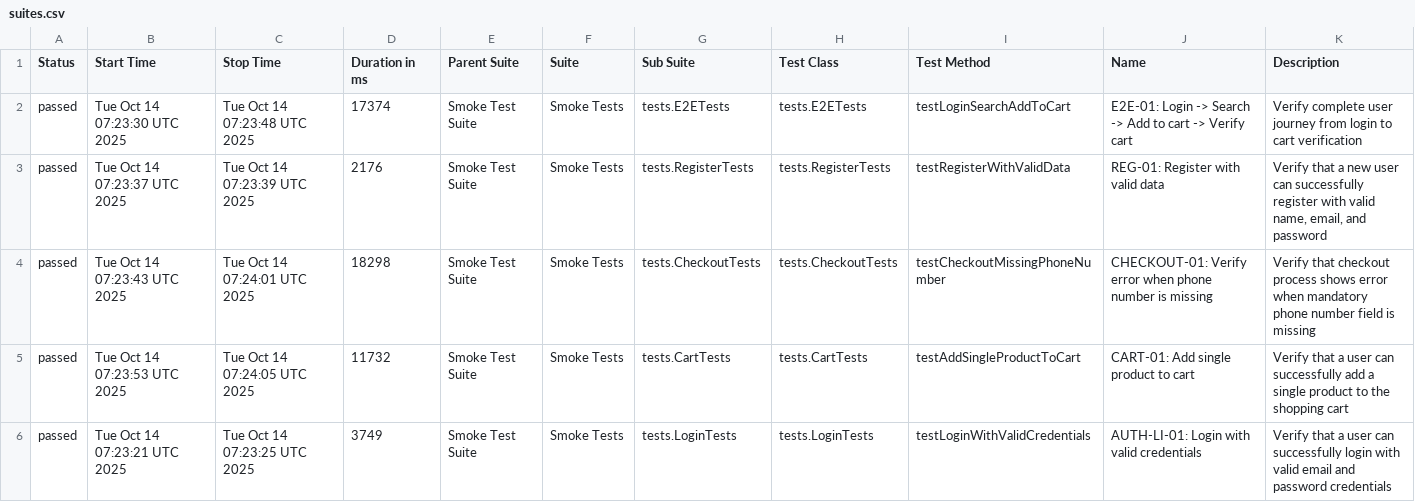
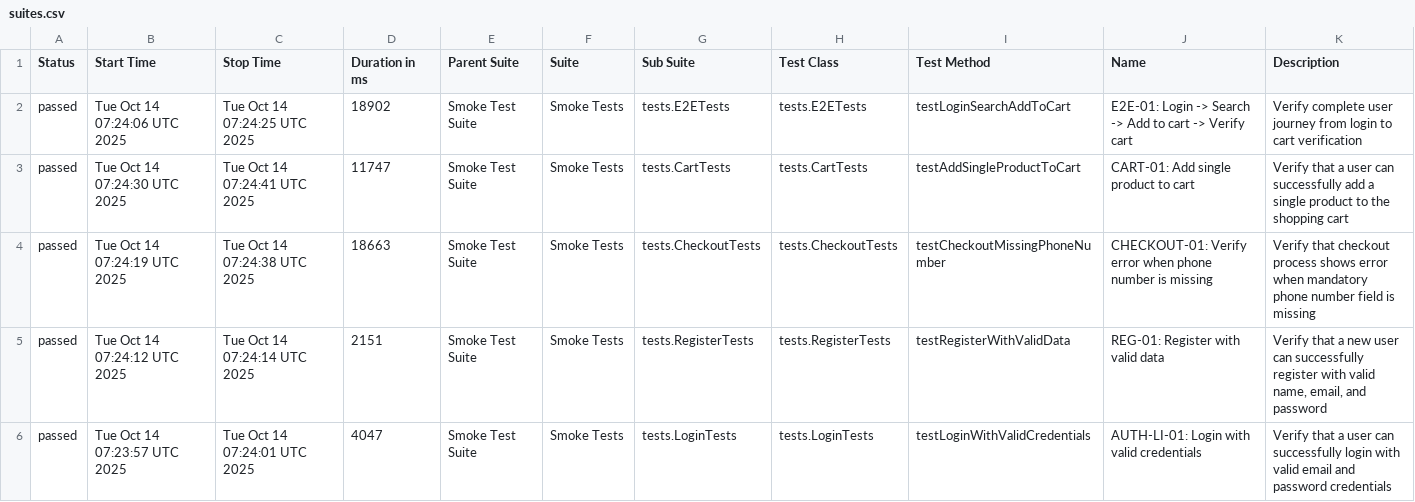
Before and after one commit to Vinhhoang-1312/Selenium_TNC, a CSV file: data/suites.csv, drawn as a sheet.

```diff
--- a/data/suites.csv
+++ b/data/suites.csv
@@ -1,6 +1,6 @@
 "Status","Start Time","Stop Time","Duration in ms","Parent Suite","Suite","Sub Suite","Test Class","Test Method","Name","Description"
-"passed","Tue Oct 14 07:23:30 UTC 2025","Tue Oct 14 07:23:48 UTC 2025","17374","Smoke Test Suite","Smoke Tests","tests.E2ETests","tests.E2ETests","testLoginSearchAddToCart","E2E-01: Login -> Search -> Add to cart -> Verify cart","Verify complete user journey from login to cart verification"
-"passed","Tue Oct 14 07:23:37 UTC 2025","Tue Oct 14 07:23:39 UTC 2025","2176","Smoke Test Suite","Smoke Tests","tests.RegisterTests","tests.RegisterTests","testRegisterWithValidData","REG-01: Register with valid data","Verify that a new user can successfully register with valid name, email, and password"
-"passed","Tue Oct 14 07:23:43 UTC 2025","Tue Oct 14 07:24:01 UTC 2025","18298","Smoke Test Suite","Smoke Tests","tests.CheckoutTests","tests.CheckoutTests","testCheckoutMissingPhoneNumber","CHECKOUT-01: Verify error when phone number is missing","Verify that checkout process shows error when mandatory phone number field is missing"
-"passed","Tue Oct 14 07:23:53 UTC 2025","Tue Oct 14 07:24:05 UTC 2025","11732","Smoke Test Suite","Smoke Tests","tests.CartTests","tests.CartTests","testAddSingleProductToCart","CART-01: Add single product to cart","Verify that a user can successfully add a single product to the shopping cart"
-"passed","Tue Oct 14 07:23:21 UTC 2025","Tue Oct 14 07:23:25 UTC 2025","3749","Smoke Test Suite","Smoke Tests","tests.LoginTests","tests.LoginTests","testLoginWithValidCredentials","AUTH-LI-01: Login with valid credentials","Verify that a user can successfully login with valid email and password credentials"
+"passed","Tue Oct 14 07:24:06 UTC 2025","Tue Oct 14 07:24:25 UTC 2025","18902","Smoke Test Suite","Smoke Tests","tests.E2ETests","tests.E2ETests","testLoginSearchAddToCart","E2E-01: Login -> Search -> Add to cart -> Verify cart","Verify complete user journey from login to cart verification"
+"passed","Tue Oct 14 07:24:30 UTC 2025","Tue Oct 14 07:24:41 UTC 2025","11747","Smoke Test Suite","Smoke Tests","tests.CartTests","tests.CartTests","testAddSingleProductToCart","CART-01: Add single product to cart","Verify that a user can successfully add a single product to the shopping cart"
+"passed","Tue Oct 14 07:24:19 UTC 2025","Tue Oct 14 07:24:38 UTC 2025","18663","Smoke Test Suite","Smoke Tests","tests.CheckoutTests","tests.CheckoutTests","testCheckoutMissingPhoneNumber","CHECKOUT-01: Verify error when phone number is missing","Verify that checkout process shows error when mandatory phone number field is missing"
+"passed","Tue Oct 14 07:24:12 UTC 2025","Tue Oct 14 07:24:14 UTC 2025","2151","Smoke Test Suite","Smoke Tests","tests.RegisterTests","tests.RegisterTests","testRegisterWithValidData","REG-01: Register with valid data","Verify that a new user can successfully register with valid name, email, and password"
+"passed","Tue Oct 14 07:23:57 UTC 2025","Tue Oct 14 07:24:01 UTC 2025","4047","Smoke Test Suite","Smoke Tests","tests.LoginTests","tests.LoginTests","testLoginWithValidCredentials","AUTH-LI-01: Login with valid credentials","Verify that a user can successfully login with valid email and password credentials"
```
Also changed, not shown: data/behaviors.csv, 28 other files.
